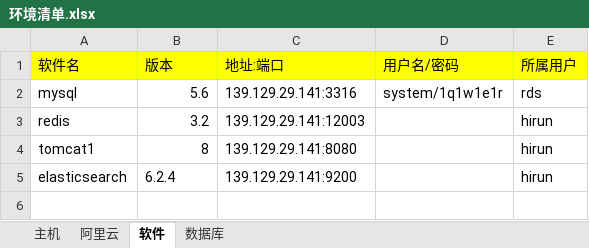
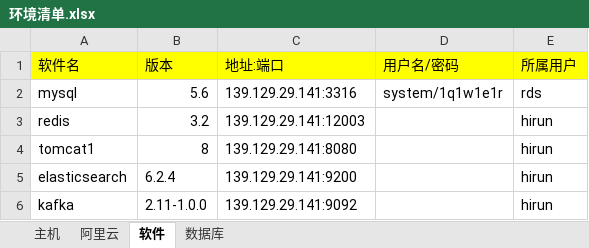
Before and after one commit to jinniananswer/hirun, an Excel workbook: docs/环境清单.xlsx, sheet 软件, drawn as a sheet; values as stored, in another font and other column widths than the file's, no borders; the diff names each change by its address in the sheet, - before the commit and + after, or states it on an @@ line.

```diff
--- a/docs/环境清单.xlsx (sheet 软件)
+++ b/docs/环境清单.xlsx (sheet 软件)
+row 6: kafka | 2.11-1.0.0 | 139.129.29.141:9092 |  | hirun
```
Also changed, not shown: 9 other files.
